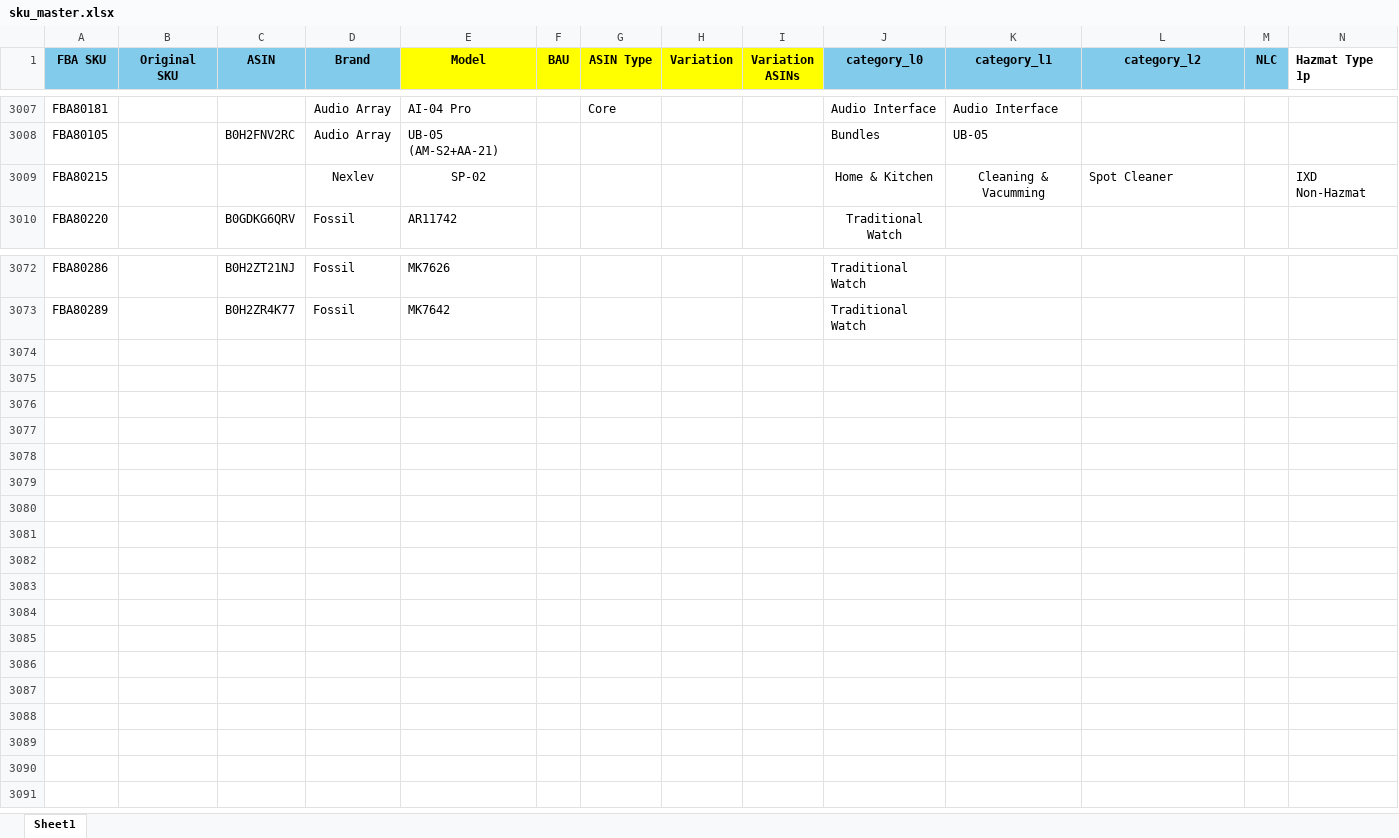
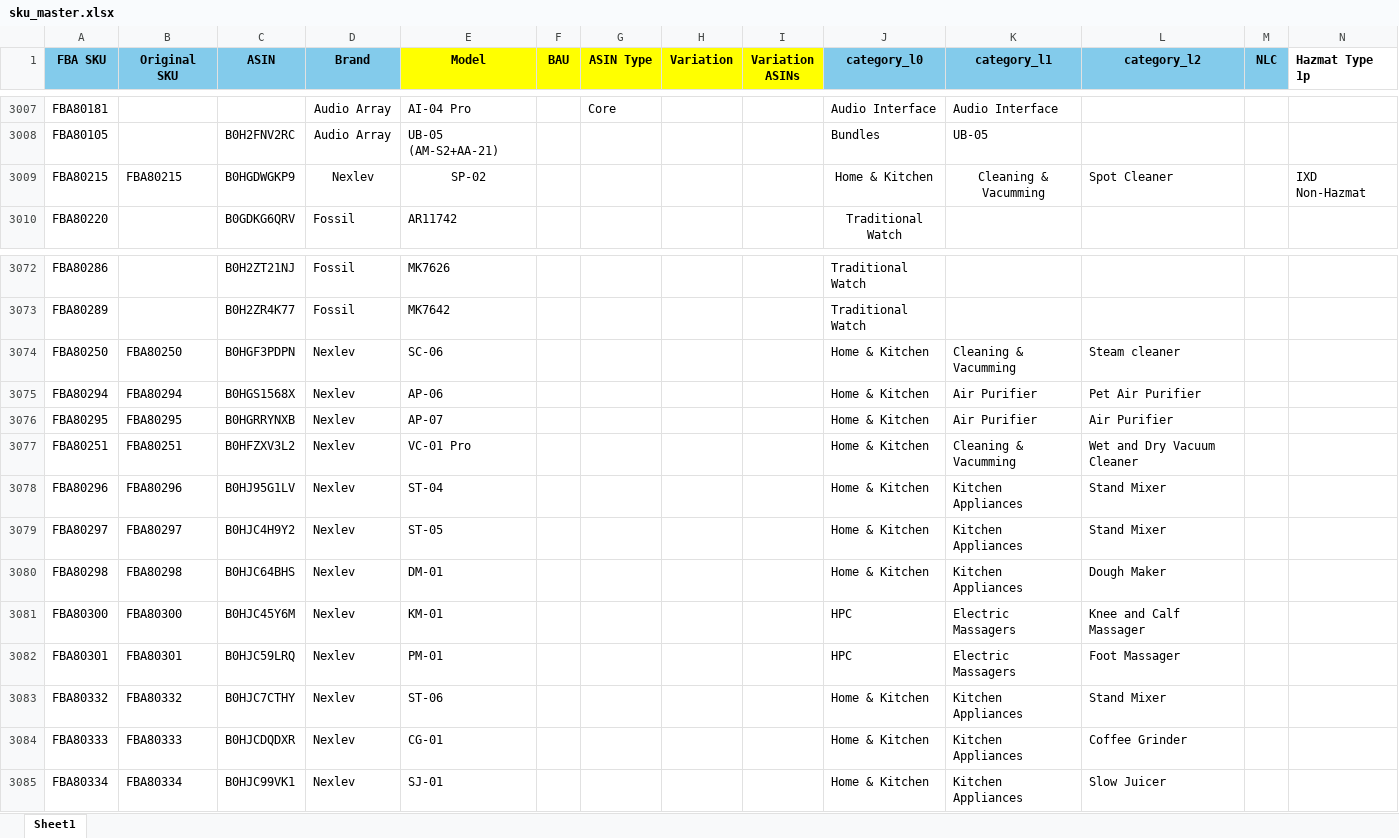
Before and after one commit to nitesh-lang/weekly-dashboard-fastapi, an Excel workbook: data/master/sku_master.xlsx, sheet Sheet1, drawn as a sheet; only a part is shown, gaps mark what is left out; values as stored, in another font and other column widths than the file's, no borders; conditional formats not drawn; rows hold the shown columns only; the diff names each change by its address in the sheet, - before the commit and + after, or states it on an @@ line.

```diff
--- a/data/master/sku_master.xlsx (sheet Sheet1)
+++ b/data/master/sku_master.xlsx (sheet Sheet1)
-B3009 (Original SKU): (empty)
+B3009 (Original SKU): FBA80215
-C3009 (ASIN): (empty)
+C3009 (ASIN): B0HGDWGKP9
+row 3074: FBA80250 | FBA80250 | B0HGF3PDPN | Nexlev | SC-06 |  |  |  |  | Home & Kitchen | Cleaning & Vacumming | Steam cleaner
+row 3075: FBA80294 | FBA80294 | B0HGS1568X | Nexlev | AP-06 |  |  |  |  | Home & Kitchen | Air Purifier | Pet Air Purifier
+row 3076: FBA80295 | FBA80295 | B0HGRRYNXB | Nexlev | AP-07 |  |  |  |  | Home & Kitchen | Air Purifier | Air Purifier
+row 3077: FBA80251 | FBA80251 | B0HFZXV3L2 | Nexlev | VC-01 Pro |  |  |  |  | Home & Kitchen | Cleaning & Vacumming | Wet and Dry Vacuum Cleaner
+row 3078: FBA80296 | FBA80296 | B0HJ95G1LV | Nexlev | ST-04 |  |  |  |  | Home & Kitchen | Kitchen Appliances | Stand Mixer
+row 3079: FBA80297 | FBA80297 | B0HJC4H9Y2 | Nexlev | ST-05 |  |  |  |  | Home & Kitchen | Kitchen Appliances | Stand Mixer
+row 3080: FBA80298 | FBA80298 | B0HJC64BHS | Nexlev | DM-01 |  |  |  |  | Home & Kitchen | Kitchen Appliances | Dough Maker
+row 3081: FBA80300 | FBA80300 | B0HJC45Y6M | Nexlev | KM-01 |  |  |  |  | HPC | Electric Massagers | Knee and Calf Massager
+row 3082: FBA80301 | FBA80301 | B0HJC59LRQ | Nexlev | PM-01 |  |  |  |  | HPC | Electric Massagers | Foot Massager
+row 3083: FBA80332 | FBA80332 | B0HJC7CTHY | Nexlev | ST-06 |  |  |  |  | Home & Kitchen | Kitchen Appliances | Stand Mixer
+row 3084: FBA80333 | FBA80333 | B0HJCDQDXR | Nexlev | CG-01 |  |  |  |  | Home & Kitchen | Kitchen Appliances | Coffee Grinder
+row 3085: FBA80334 | FBA80334 | B0HJC99VK1 | Nexlev | SJ-01 |  |  |  |  | Home & Kitchen | Kitchen Appliances | Slow Juicer
```
Also changed, not shown: margin_src/input/Nexlev/NexLev Master Sheet.xlsx.
